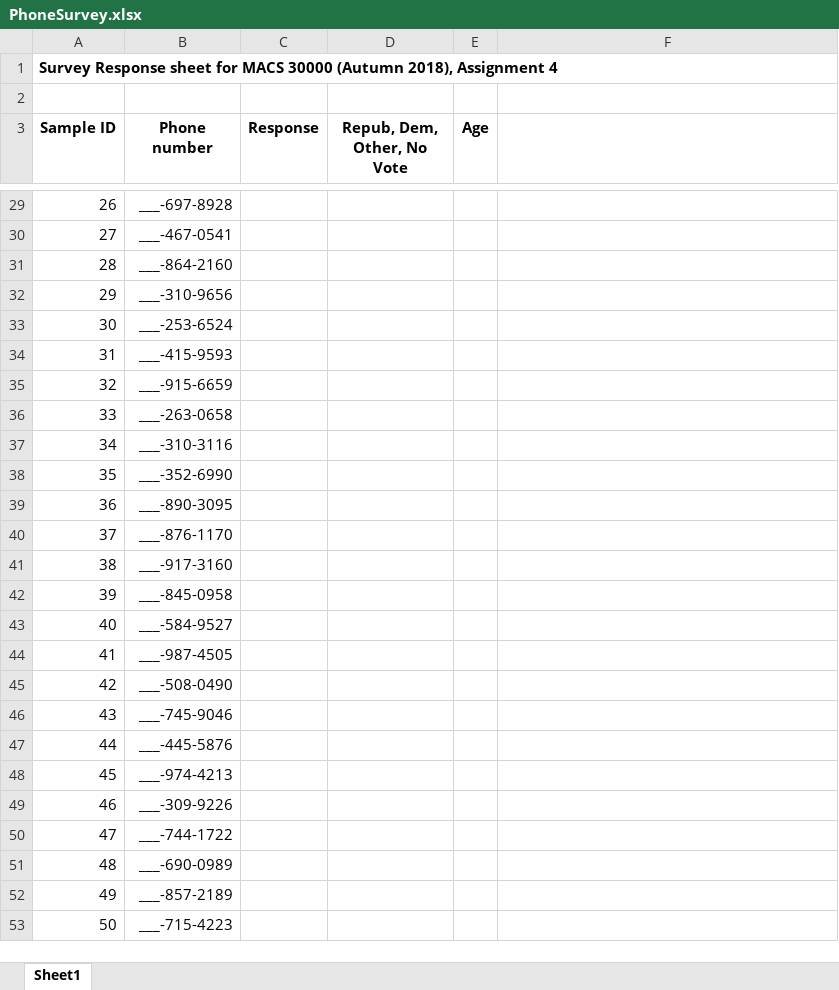
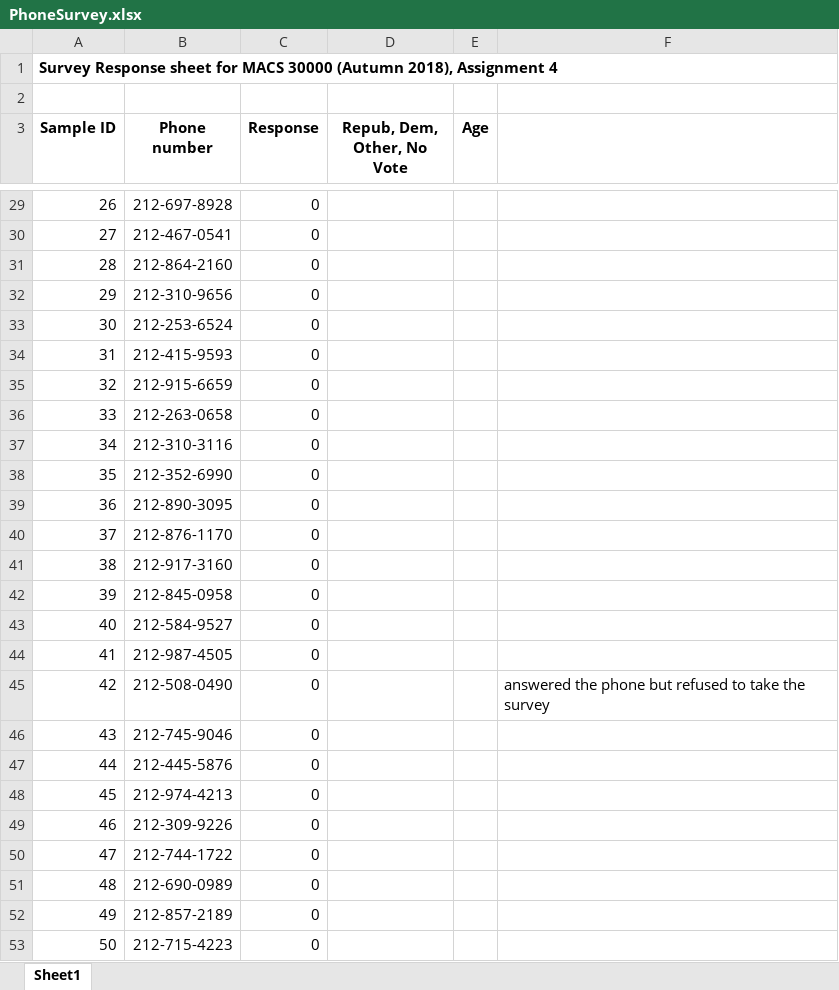
Before and after one commit to FulinGuo/persp-analysis_A18, an Excel workbook: Assignments/A4/PhoneSurvey.xlsx, sheet Sheet1, drawn as a sheet; only a part is shown, gaps mark what is left out; values as stored, in another font and other column widths than the file's, no borders; the diff covers the shown part only; the diff names each change by its address in the sheet, - before the commit and + after, or states it on an @@ line.

```diff
--- a/Assignments/A4/PhoneSurvey.xlsx (sheet Sheet1)
+++ b/Assignments/A4/PhoneSurvey.xlsx (sheet Sheet1)
-B29 (Phone number): ___-697-8928
+B29 (Phone number): 212-697-8928
-C29:C53 (Response): (empty)
+C29:C53 (Response): 0
-B30 (Phone number): ___-467-0541
+B30 (Phone number): 212-467-0541
-B31 (Phone number): ___-864-2160
+B31 (Phone number): 212-864-2160
-B32 (Phone number): ___-310-9656
+B32 (Phone number): 212-310-9656
-B33 (Phone number): ___-253-6524
+B33 (Phone number): 212-253-6524
-B34 (Phone number): ___-415-9593
+B34 (Phone number): 212-415-9593
-B35 (Phone number): ___-915-6659
+B35 (Phone number): 212-915-6659
-B36 (Phone number): ___-263-0658
+B36 (Phone number): 212-263-0658
-B37 (Phone number): ___-310-3116
+B37 (Phone number): 212-310-3116
-B38 (Phone number): ___-352-6990
+B38 (Phone number): 212-352-6990
-B39 (Phone number): ___-890-3095
+B39 (Phone number): 212-890-3095
-B40 (Phone number): ___-876-1170
+B40 (Phone number): 212-876-1170
-B41 (Phone number): ___-917-3160
+B41 (Phone number): 212-917-3160
-B42 (Phone number): ___-845-0958
+B42 (Phone number): 212-845-0958
-B43 (Phone number): ___-584-9527
+B43 (Phone number): 212-584-9527
-B44 (Phone number): ___-987-4505
+B44 (Phone number): 212-987-4505
-B45 (Phone number): ___-508-0490
+B45 (Phone number): 212-508-0490
-F45: (empty)
+F45: answered the phone but refused to take the survey
-B46 (Phone number): ___-745-9046
+B46 (Phone number): 212-745-9046
-B47 (Phone number): ___-445-5876
+B47 (Phone number): 212-445-5876
-B48 (Phone number): ___-974-4213
+B48 (Phone number): 212-974-4213
-B49 (Phone number): ___-309-9226
+B49 (Phone number): 212-309-9226
-B50 (Phone number): ___-744-1722
+B50 (Phone number): 212-744-1722
-B51 (Phone number): ___-690-0989
+B51 (Phone number): 212-690-0989
-B52 (Phone number): ___-857-2189
+B52 (Phone number): 212-857-2189
-B53 (Phone number): ___-715-4223
+B53 (Phone number): 212-715-4223
```
Also changed, not shown: 368 edited cells elsewhere in this sheet, 1 other file.
